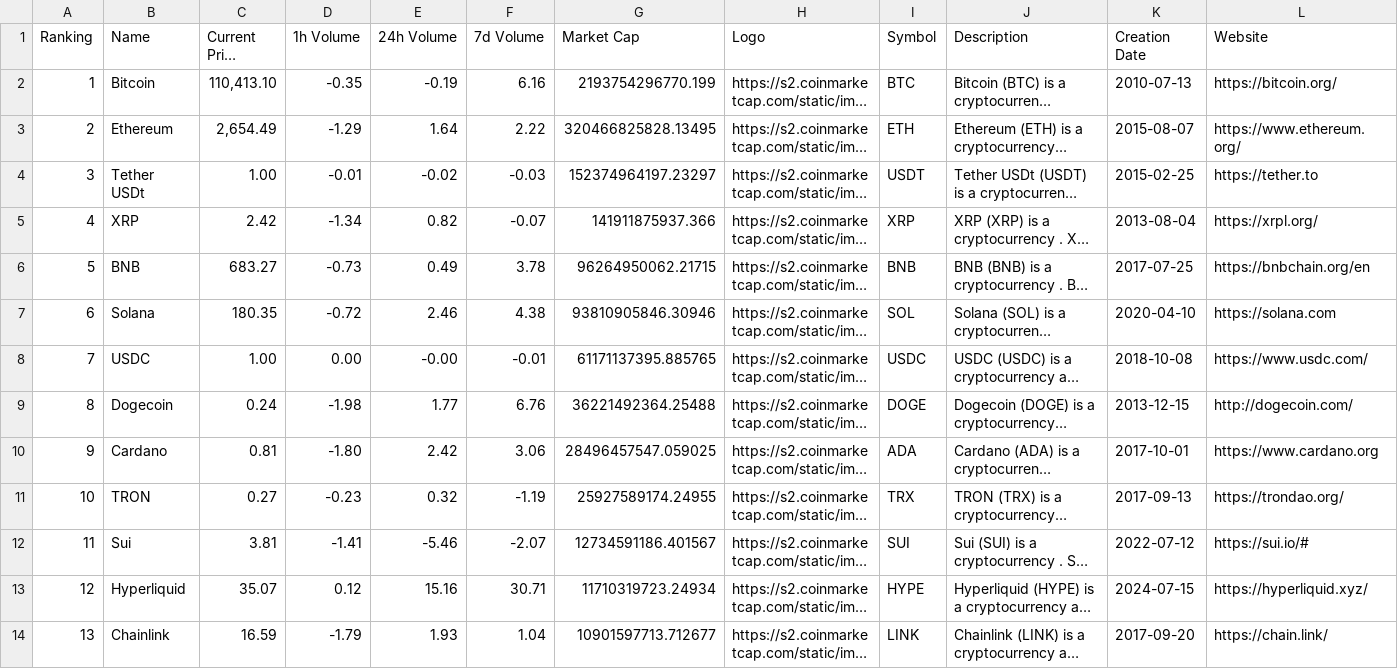
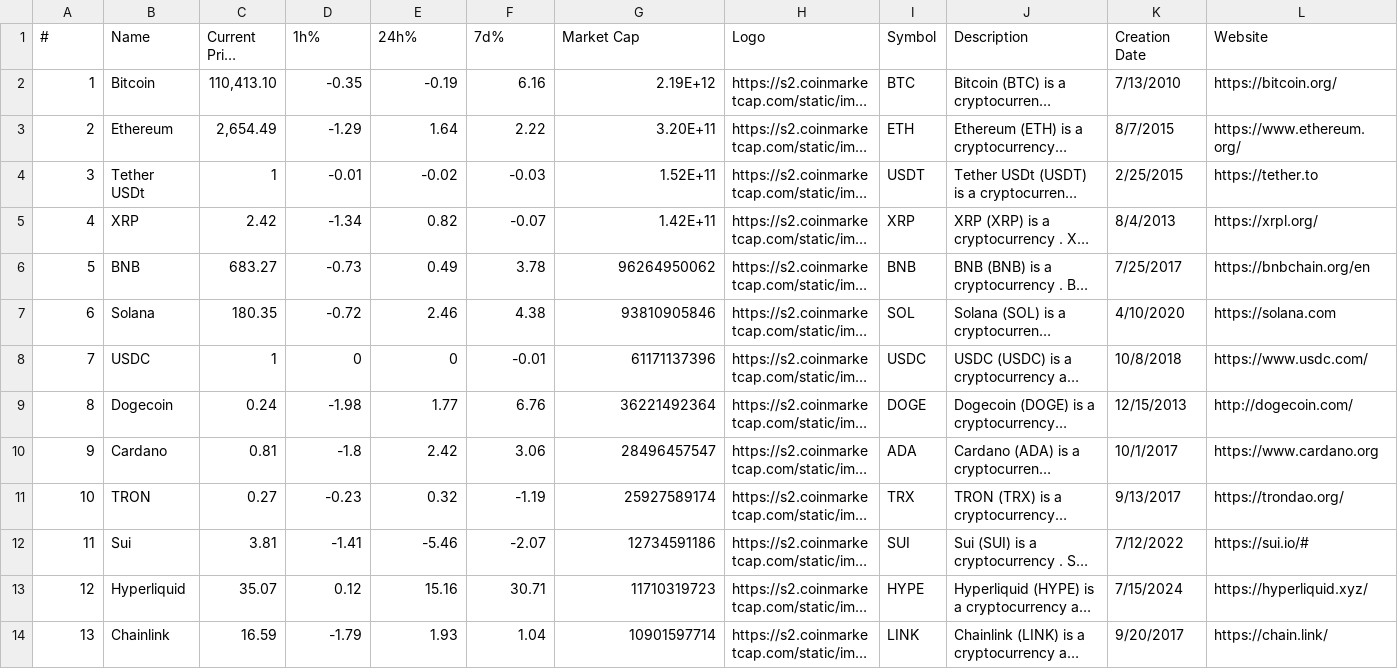
Before and after one commit to lex890/crypto-fraud, a CSV file: cryptodata/data.csv, drawn as a sheet; only a part is shown; long unchanged cells end in …; the diff covers the shown part only; the diff names each change by its address in the sheet, - before the commit and + after, or states it on an @@ line.

```diff
--- a/cryptodata/data.csv
+++ b/cryptodata/data.csv
-A1: Ranking
+A1: #
-D1: 1h Volume
+D1: 1h%
-E1: 24h Volume
+E1: 24h%
-F1: 7d Volume
+F1: 7d%
-G2 (Market Cap): 2193754296770.199
+G2 (Market Cap): 2.19E+12
-K2 (Creation Date): 2010-07-13
+K2 (Creation Date): 7/13/2010
-G3 (Market Cap): 320466825828.13495
+G3 (Market Cap): 3.20E+11
-K3 (Creation Date): 2015-08-07
+K3 (Creation Date): 8/7/2015
-C4 (Current Price (USD)): 1.00
+C4 (Current Price (USD)): 1
-G4 (Market Cap): 152374964197.23297
+G4 (Market Cap): 1.52E+11
-K4 (Creation Date): 2015-02-25
+K4 (Creation Date): 2/25/2015
-G5 (Market Cap): 141911875937.366
+G5 (Market Cap): 1.42E+11
-K5 (Creation Date): 2013-08-04
+K5 (Creation Date): 8/4/2013
-G6 (Market Cap): 96264950062.21715
+G6 (Market Cap): 96264950062
-K6 (Creation Date): 2017-07-25
+K6 (Creation Date): 7/25/2017
-G7 (Market Cap): 93810905846.30946
+G7 (Market Cap): 93810905846
-K7 (Creation Date): 2020-04-10
+K7 (Creation Date): 4/10/2020
-C8 (Current Price (USD)): 1.00
+C8 (Current Price (USD)): 1
-D8 (1h%): 0.00
+D8 (1h%): 0
-E8 (24h%): -0.00
+E8 (24h%): 0
-G8 (Market Cap): 61171137395.885765
+G8 (Market Cap): 61171137396
-K8 (Creation Date): 2018-10-08
+K8 (Creation Date): 10/8/2018
-G9 (Market Cap): 36221492364.25488
+G9 (Market Cap): 36221492364
-K9 (Creation Date): 2013-12-15
+K9 (Creation Date): 12/15/2013
-D10 (1h%): -1.80
+D10 (1h%): -1.8
-G10 (Market Cap): 28496457547.059025
+G10 (Market Cap): 28496457547
-K10 (Creation Date): 2017-10-01
+K10 (Creation Date): 10/1/2017
-G11 (Market Cap): 25927589174.24955
+G11 (Market Cap): 25927589174
-K11 (Creation Date): 2017-09-13
+K11 (Creation Date): 9/13/2017
-G12 (Market Cap): 12734591186.401567
+G12 (Market Cap): 12734591186
-K12 (Creation Date): 2022-07-12
+K12 (Creation Date): 7/12/2022
-G13 (Market Cap): 11710319723.24934
+G13 (Market Cap): 11710319723
-K13 (Creation Date): 2024-07-15
+K13 (Creation Date): 7/15/2024
-G14 (Market Cap): 10901597713.712677
+G14 (Market Cap): 10901597714
-K14 (Creation Date): 2017-09-20
+K14 (Creation Date): 9/20/2017
```
Also changed, not shown: 97 edited cells elsewhere in this file, 19 other files.
